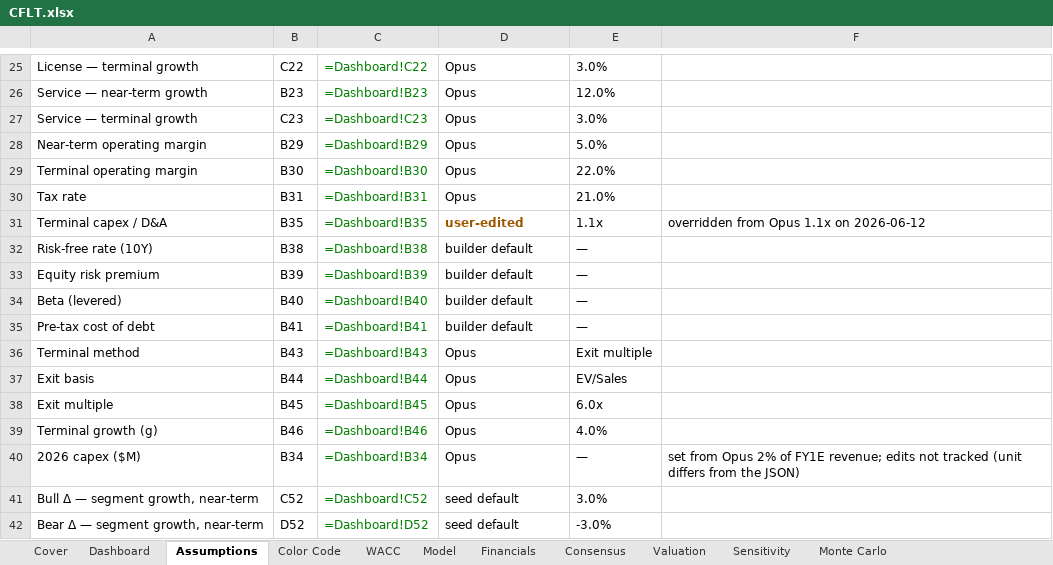
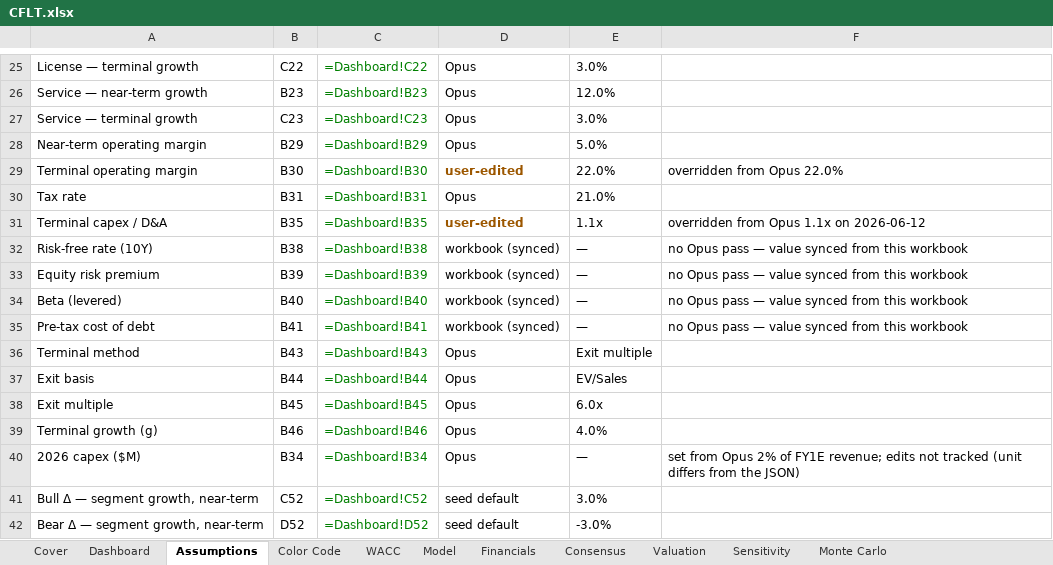
Before and after one commit to bhanunuthakki/earnings-summary, an Excel workbook: dcf/CFLT.xlsx, sheet Assumptions, drawn as a sheet; only a part is shown, gaps mark what is left out; values as stored, in another font and other column widths than the file's, no borders; formulas without a stored value are shown as written; the diff names each change by its address in the sheet, - before the commit and + after, or states it on an @@ line.

```diff
--- a/dcf/CFLT.xlsx (sheet Assumptions)
+++ b/dcf/CFLT.xlsx (sheet Assumptions)
-D29: Opus
+D29: user-edited
@@ D29 bold: off → on, text colour: black → #9C5700 @@
-F29: (empty)
+F29: overridden from Opus 22.0%
-D32:D35: builder default
+D32:D35: workbook (synced)
-F32:F35: (empty)
+F32:F35: no Opus pass — value synced from this workbook
```
Also changed, not shown: sheet Sensitivity, sheet Dashboard, hidden cells, dcf/GTLB.xlsx, dcf/SNOW.xlsx, 3 other files.
